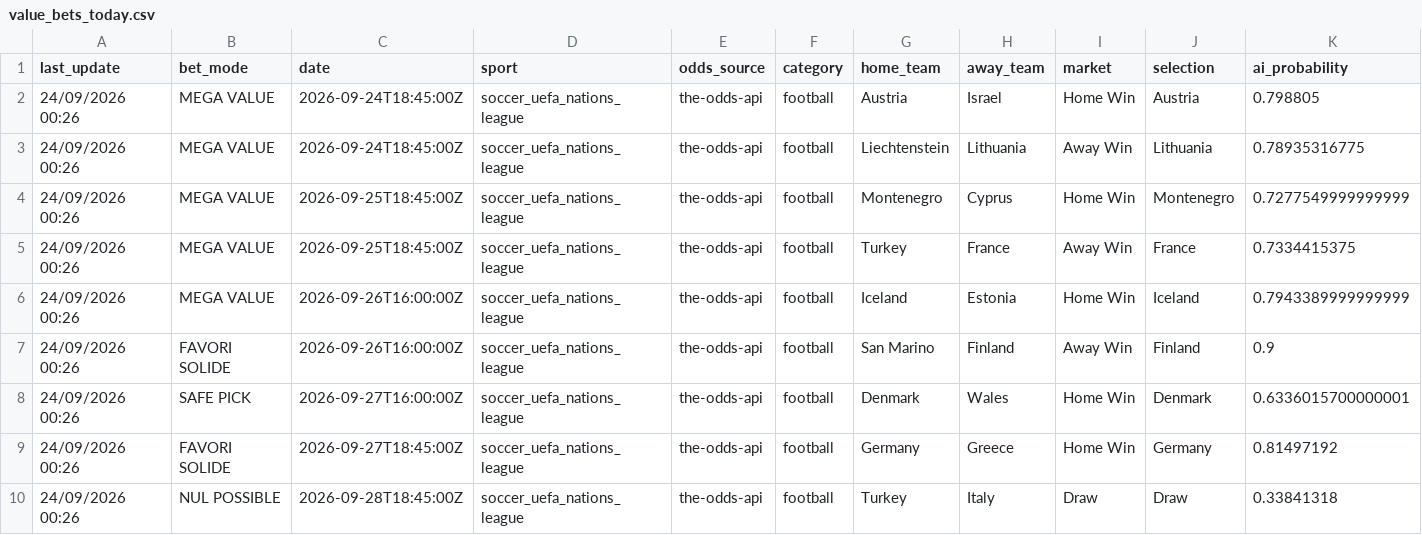
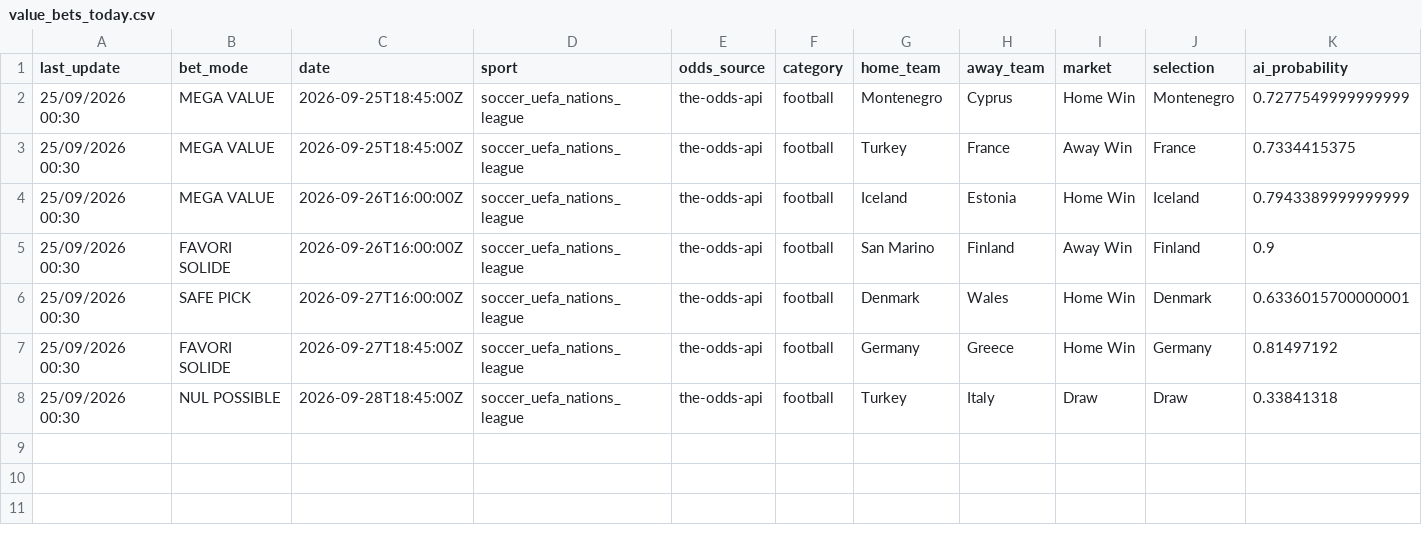
Before and after one commit to lazered543/ParisSportifs_IA_Ultime, a CSV file: data/predictions/value_bets_today.csv, drawn as a sheet; only a part is shown; removed rows and columns are numbered as before the commit, all else as after; rows hold the shown columns only; the diff names each change by its address in the sheet, - before the commit and + after, or states it on an @@ line.

```diff
--- a/data/predictions/value_bets_today.csv
+++ b/data/predictions/value_bets_today.csv
-row 2: 24/09/2026 00:26 | MEGA VALUE | 2026-09-24T18:45:00Z | soccer_uefa_nations_league | the-odds-api | football | Austria | Israel | Home Win | Austria | 0.798805
-row 3: 24/09/2026 00:26 | MEGA VALUE | 2026-09-24T18:45:00Z | soccer_uefa_nations_league | the-odds-api | football | Liechtenstein | Lithuania | Away Win | Lithuania | 0.78935316775
-A2:A8 (last_update): 24/09/2026 00:26
+A2:A8 (last_update): 25/09/2026 00:30
```
Also changed, not shown: tracking_results.csv, 1 other file.
